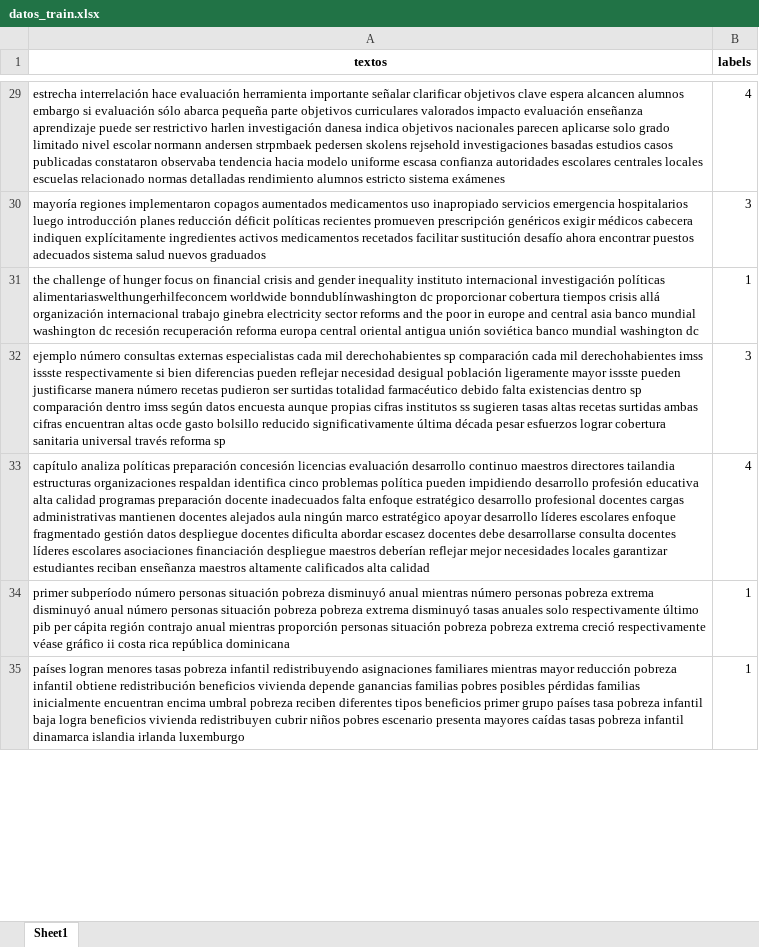
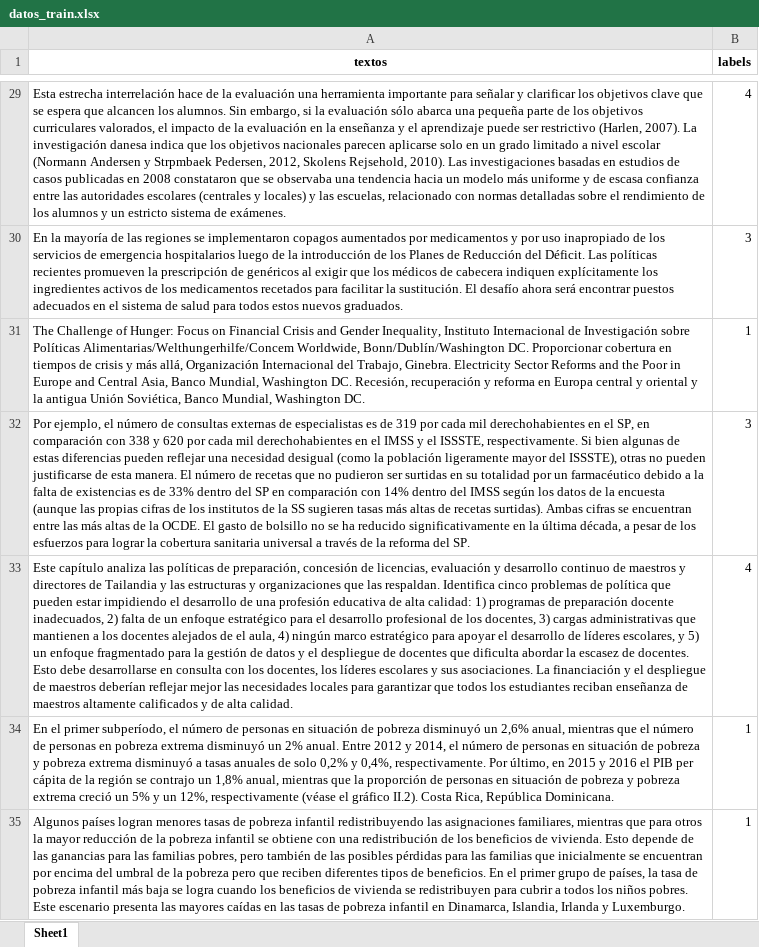
Before and after one commit to BILabsAndProjects/Proyecto1, an Excel workbook: df_retrain/datos_train.xlsx, sheet Sheet1, drawn as a sheet; only a part is shown, gaps mark what is left out; values as stored, in another font and other column widths than the file's, no borders; the diff covers the shown part only; the diff names each change by its address in the sheet, - before the commit and + after, or states it on an @@ line.

```diff
--- a/df_retrain/datos_train.xlsx (sheet Sheet1)
+++ b/df_retrain/datos_train.xlsx (sheet Sheet1)
-A29 (textos): estrecha interrelación hace evaluación herramienta importante señalar clarificar objetivos clave espera alcancen alumnos embargo si evaluación sólo abarca pequeña parte objetivos curriculares valorados impacto evaluación enseñanza aprendizaje puede ser restrictivo harlen investigación danesa indica objetivos nacionales parecen aplicarse solo grado limitado nivel escolar normann andersen strpmbaek pedersen skolens rejsehold investigaciones basadas estudios casos publicadas constataron observaba tendencia hacia modelo uniforme escasa confianza autoridades escolares centrales locales escuelas relacionado normas detalladas rendimiento alumnos estricto sistema exámenes
+A29 (textos): Esta estrecha interrelación hace de la evaluación una herramienta importante para señalar y clarificar los objetivos clave que se espera que alcancen los alumnos. Sin embargo, si la evaluación sólo abarca una pequeña parte de los objetivos curriculares valorados, el impacto de la evaluación en la enseñanza y el aprendizaje puede ser restrictivo (Harlen, 2007). La investigación danesa indica que los objetivos nacionales parecen aplicarse solo en un grado limitado a nivel escolar (Normann Andersen y Strpmbaek Pedersen, 2012, Skolens Rejsehold, 2010). Las investigaciones basadas en estudios de casos publicadas en 2008 constataron que se observaba una tendencia hacia un modelo más uniforme y de escasa confianza entre las autoridades escolares (centrales y locales) y las escuelas, relacionado con normas detalladas sobre el rendimiento de los alumnos y un estricto sistema de exámenes.
-A30 (textos): mayoría regiones implementaron copagos aumentados medicamentos uso inapropiado servicios emergencia hospitalarios luego introducción planes reducción déficit políticas recientes promueven prescripción genéricos exigir médicos cabecera indiquen explícitamente ingredientes activos medicamentos recetados facilitar sustitución desafío ahora encontrar puestos adecuados sistema salud nuevos graduados
+A30 (textos): En la mayoría de las regiones se implementaron copagos aumentados por medicamentos y por uso inapropiado de los servicios de emergencia hospitalarios luego de la introducción de los Planes de Reducción del Déficit. Las políticas recientes promueven la prescripción de genéricos al exigir que los médicos de cabecera indiquen explícitamente los ingredientes activos de los medicamentos recetados para facilitar la sustitución. El desafío ahora será encontrar puestos adecuados en el sistema de salud para todos estos nuevos graduados.
-A31 (textos): the challenge of hunger focus on financial crisis and gender inequality instituto internacional investigación políticas alimentariaswelthungerhilfeconcem worldwide bonndublínwashington dc proporcionar cobertura tiempos crisis allá organización internacional trabajo ginebra electricity sector reforms and the poor in europe and central asia banco mundial washington dc recesión recuperación reforma europa central oriental antigua unión soviética banco mundial washington dc
+A31 (textos): The Challenge of Hunger: Focus on Financial Crisis and Gender Inequality, Instituto Internacional de Investigación sobre Políticas Alimentarias/Welthungerhilfe/Concem Worldwide, Bonn/Dublín/Washington DC. Proporcionar cobertura en tiempos de crisis y más allá, Organización Internacional del Trabajo, Ginebra. Electricity Sector Reforms and the Poor in Europe and Central Asia, Banco Mundial, Washington DC. Recesión, recuperación y reforma en Europa central y oriental y la antigua Unión Soviética, Banco Mundial, Washington DC.
-A32 (textos): ejemplo número consultas externas especialistas cada mil derechohabientes sp comparación cada mil derechohabientes imss issste respectivamente si bien diferencias pueden reflejar necesidad desigual población ligeramente mayor issste pueden justificarse manera número recetas pudieron ser surtidas totalidad farmacéutico debido falta existencias dentro sp comparación dentro imss según datos encuesta aunque propias cifras institutos ss sugieren tasas altas recetas surtidas ambas cifras encuentran altas ocde gasto bolsillo reducido significativamente última década pesar esfuerzos lograr cobertura sanitaria universal través reforma sp
+A32 (textos): Por ejemplo, el número de consultas externas de especialistas es de 319 por cada mil derechohabientes en el SP, en comparación con 338 y 620 por cada mil derechohabientes en el IMSS y el ISSSTE, respectivamente. Si bien algunas de estas diferencias pueden reflejar una necesidad desigual (como la población ligeramente mayor del ISSSTE), otras no pueden justificarse de esta manera. El número de recetas que no pudieron ser surtidas en su totalidad por un farmacéutico debido a la falta de existencias es de 33% dentro del SP en comparación con 14% dentro del IMSS según los datos de la encuesta (aunque las propias cifras de los institutos de la SS sugieren tasas más altas de recetas surtidas). Ambas cifras se encuentran entre las más altas de la OCDE. El gasto de bolsillo no se ha reducido significativamente en la última década, a pesar de los esfuerzos para lograr la cobertura sanitaria universal a través de la reforma del SP.
-A33 (textos): capítulo analiza políticas preparación concesión licencias evaluación desarrollo continuo maestros directores tailandia estructuras organizaciones respaldan identifica cinco problemas política pueden impidiendo desarrollo profesión educativa alta calidad programas preparación docente inadecuados falta enfoque estratégico desarrollo profesional docentes cargas administrativas mantienen docentes alejados aula ningún marco estratégico apoyar desarrollo líderes escolares enfoque fragmentado gestión datos despliegue docentes dificulta abordar escasez docentes debe desarrollarse consulta docentes líderes escolares asociaciones financiación despliegue maestros deberían reflejar mejor necesidades locales garantizar estudiantes reciban enseñanza maestros altamente calificados alta calidad
+A33 (textos): Este capítulo analiza las políticas de preparación, concesión de licencias, evaluación y desarrollo continuo de maestros y directores de Tailandia y las estructuras y organizaciones que las respaldan. Identifica cinco problemas de política que pueden estar impidiendo el desarrollo de una profesión educativa de alta calidad: 1) programas de preparación docente inadecuados, 2) falta de un enfoque estratégico para el desarrollo profesional de los docentes, 3) cargas administrativas que mantienen a los docentes alejados de el aula, 4) ningún marco estratégico para apoyar el desarrollo de líderes escolares, y 5) un enfoque fragmentado para la gestión de datos y el despliegue de docentes que dificulta abordar la escasez de docentes. Esto debe desarrollarse en consulta con los docentes, los líderes escolares y sus asociaciones. La financiación y el despliegue de maestros deberían reflejar mejor las necesidades locales para garantizar que todos los estudiantes reciban enseñanza de maestros altamente calificados y de alta calidad.
-A34 (textos): primer subperíodo número personas situación pobreza disminuyó anual mientras número personas pobreza extrema disminuyó anual número personas situación pobreza pobreza extrema disminuyó tasas anuales solo respectivamente último pib per cápita región contrajo anual mientras proporción personas situación pobreza pobreza extrema creció respectivamente véase gráfico ii costa rica república dominicana
+A34 (textos): En el primer subperíodo, el número de personas en situación de pobreza disminuyó un 2,6% anual, mientras que el número de personas en pobreza extrema disminuyó un 2% anual. Entre 2012 y 2014, el número de personas en situación de pobreza y pobreza extrema disminuyó a tasas anuales de solo 0,2% y 0,4%, respectivamente. Por último, en 2015 y 2016 el PIB per cápita de la región se contrajo un 1,8% anual, mientras que la proporción de personas en situación de pobreza y pobreza extrema creció un 5% y un 12%, respectivamente (véase el gráfico II.2). Costa Rica, República Dominicana.
-A35 (textos): países logran menores tasas pobreza infantil redistribuyendo asignaciones familiares mientras mayor reducción pobreza infantil obtiene redistribución beneficios vivienda depende ganancias familias pobres posibles pérdidas familias inicialmente encuentran encima umbral pobreza reciben diferentes tipos beneficios primer grupo países tasa pobreza infantil baja logra beneficios vivienda redistribuyen cubrir niños pobres escenario presenta mayores caídas tasas pobreza infantil dinamarca islandia irlanda luxemburgo
+A35 (textos): Algunos países logran menores tasas de pobreza infantil redistribuyendo las asignaciones familiares, mientras que para otros la mayor reducción de la pobreza infantil se obtiene con una redistribución de los beneficios de vivienda. Esto depende de las ganancias para las familias pobres, pero también de las posibles pérdidas para las familias que inicialmente se encuentran por encima del umbral de la pobreza pero que reciben diferentes tipos de beneficios. En el primer grupo de países, la tasa de pobreza infantil más baja se logra cuando los beneficios de vivienda se redistribuyen para cubrir a todos los niños pobres. Este escenario presenta las mayores caídas en las tasas de pobreza infantil en Dinamarca, Islandia, Irlanda y Luxemburgo.
```
Also changed, not shown: 1759 edited cells elsewhere in this sheet, df_retrain/datos_retrain.xlsx, df_retrain/datos_test.xlsx, 5 other files.
